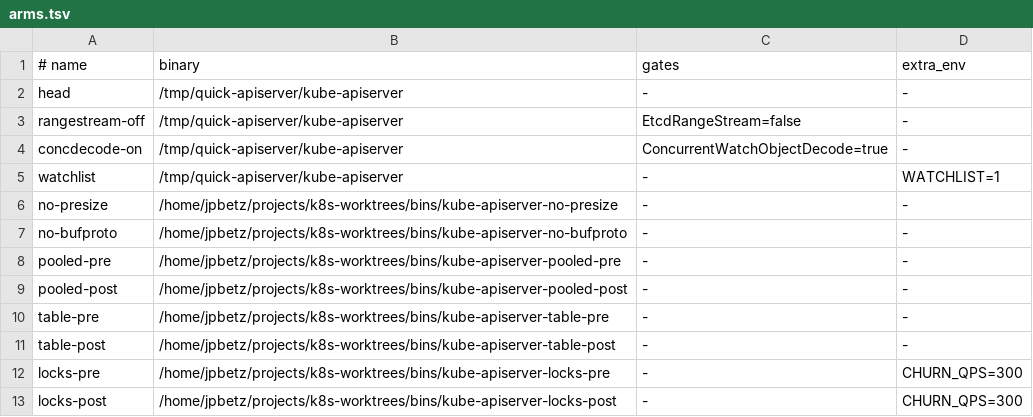
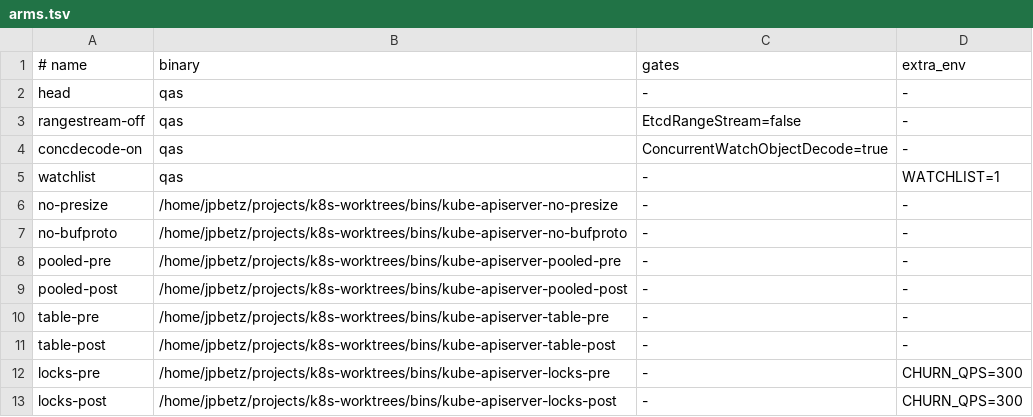
Before and after one commit to jpbetz/apiserver-storm, a TSV file: arms.tsv, drawn as a sheet.

Commit message:
Take the kube-apiserver binary, certs and kubeconfig from qas

```diff
--- a/arms.tsv
+++ b/arms.tsv
@@ -1,6 +1,6 @@
 # name	binary	gates	extra_env
-head	/tmp/quick-apiserver/kube-apiserver	-	-
-rangestream-off	/tmp/quick-apiserver/kube-apiserver	EtcdRangeStream=false	-
-concdecode-on	/tmp/quick-apiserver/kube-apiserver	ConcurrentWatchObjectDecode=true	-
-watchlist	/tmp/quick-apiserver/kube-apiserver	-	WATCHLIST=1
+head	qas	-	-
+rangestream-off	qas	EtcdRangeStream=false	-
+concdecode-on	qas	ConcurrentWatchObjectDecode=true	-
+watchlist	qas	-	WATCHLIST=1
 no-presize	/home/jpbetz/projects/k8s-worktrees/bins/kube-apiserver-no-presize	-	-
```
Also changed, not shown: 2 other files.
